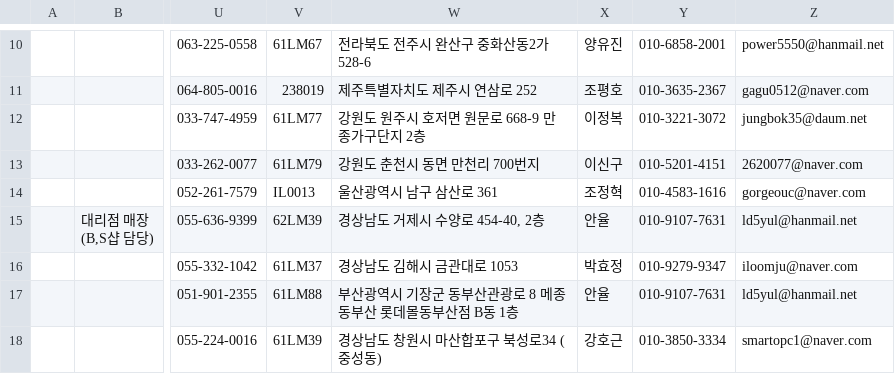
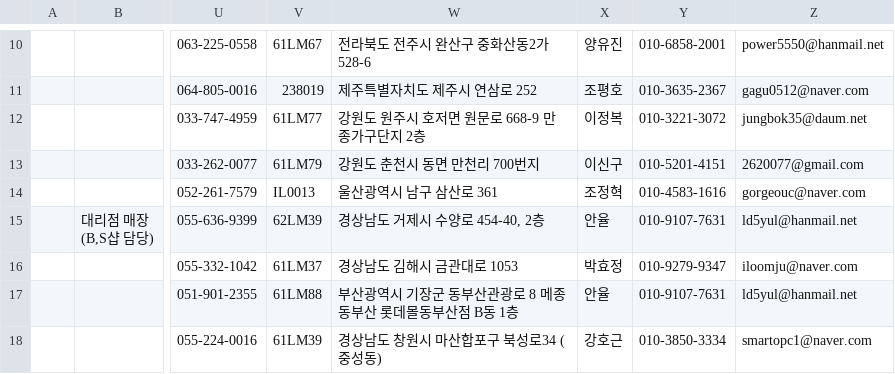
Before and after one commit to dasolseo-ship-it/iloom-workspace, a CSV file: 00-inbox/stores_raw.csv, drawn as a sheet; only a part is shown, gaps mark what is left out; the diff names each change by its address in the sheet, - before the commit and + after, or states it on an @@ line.

```diff
--- a/00-inbox/stores_raw.csv
+++ b/00-inbox/stores_raw.csv
-Z13: 2620077@naver.com
+Z13: 2620077@gmail.com
```
